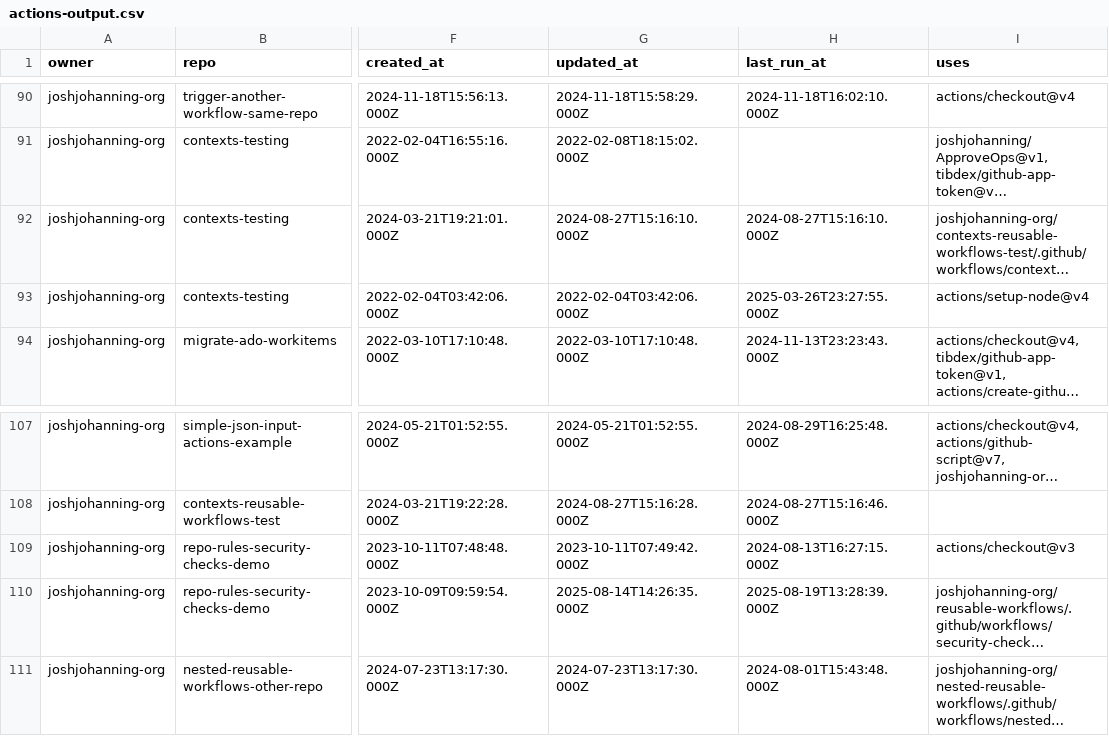
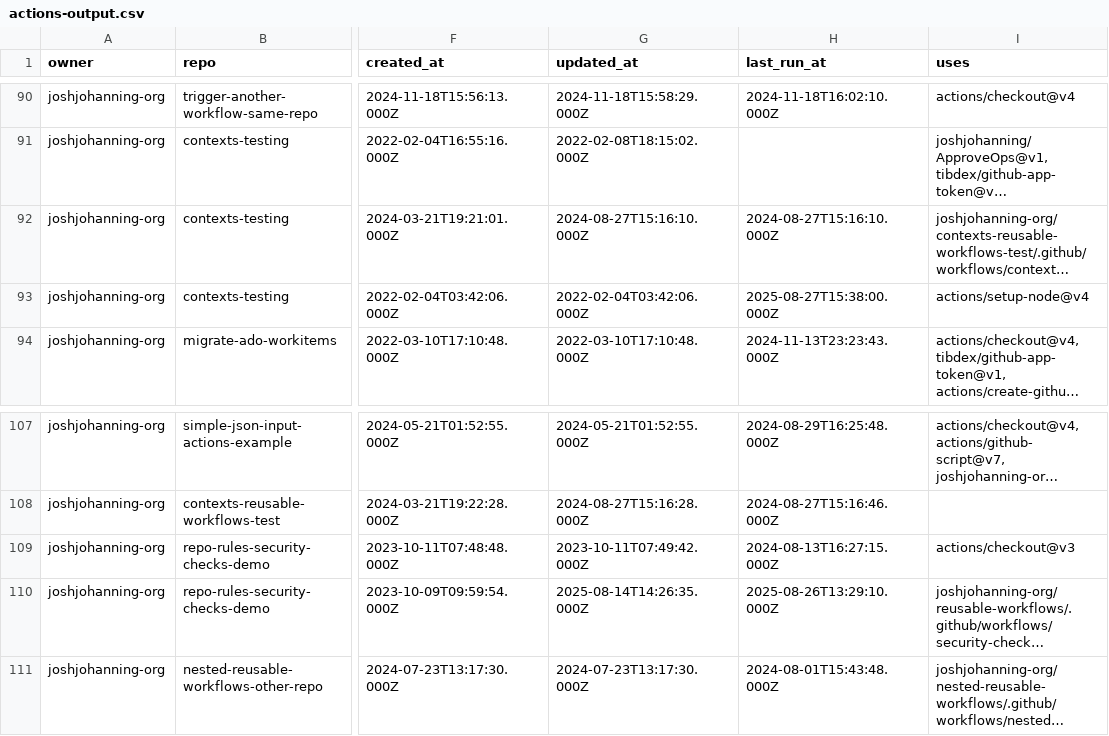
Before and after one commit to joshjohanning-org/export-actions-usage-report, a CSV file: actions-output.csv, drawn as a sheet; only a part is shown, gaps mark what is left out; long unchanged cells end in …; the diff covers the shown part only; the diff names each change by its address in the sheet, - before the commit and + after, or states it on an @@ line.

```diff
--- a/actions-output.csv
+++ b/actions-output.csv
-H93 (last_run_at): 2025-03-26T23:27:55.000Z
+H93 (last_run_at): 2025-08-27T15:38:00.000Z
-H110 (last_run_at): 2025-08-19T13:28:39.000Z
+H110 (last_run_at): 2025-08-26T13:29:10.000Z
```
Also changed, not shown: 4 added rows, 4 removed rows and 6 edited cells elsewhere in this file, 2 other files.
